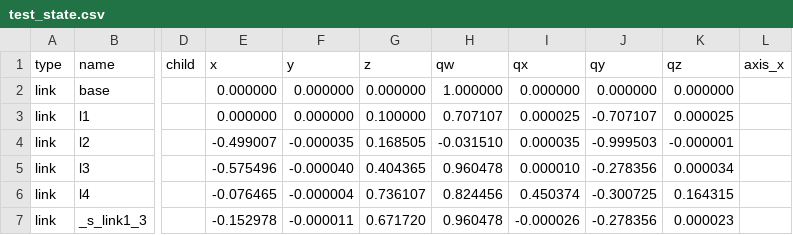
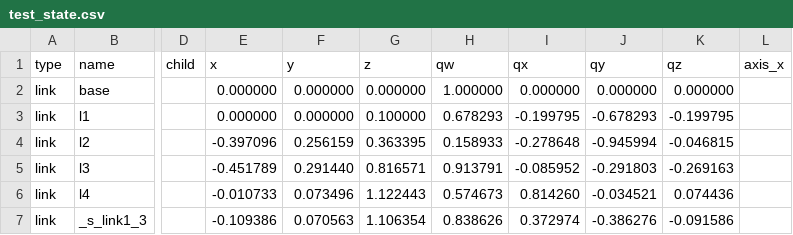
Before and after one commit to IDirkI/Cobalt, a CSV file: results/kinematics/test_state.csv, drawn as a sheet; only a part is shown, gaps mark what is left out; the diff covers the shown part only; the diff names each change by its address in the sheet, - before the commit and + after, or states it on an @@ line.

Commit message:
Add cholesky decomp and PSD solver to Matrix type. Add IKSolver type changes to InverseKinematics. Mixed & DLS have bad convergence

```diff
--- a/results/kinematics/test_state.csv
+++ b/results/kinematics/test_state.csv
-H3 (qw): 0.707107
+H3 (qw): 0.678293
-I3 (qx): 0.000025
+I3 (qx): -0.199795
-J3 (qy): -0.707107
+J3 (qy): -0.678293
-K3 (qz): 0.000025
+K3 (qz): -0.199795
-E4 (x): -0.499007
+E4 (x): -0.397096
-F4 (y): -0.000035
+F4 (y): 0.256159
-G4 (z): 0.168505
+G4 (z): 0.363395
-H4 (qw): -0.031510
+H4 (qw): 0.158933
-I4 (qx): 0.000035
+I4 (qx): -0.278648
-J4 (qy): -0.999503
+J4 (qy): -0.945994
-K4 (qz): -0.000001
+K4 (qz): -0.046815
-E5 (x): -0.575496
+E5 (x): -0.451789
-F5 (y): -0.000040
+F5 (y): 0.291440
-G5 (z): 0.404365
+G5 (z): 0.816571
-H5 (qw): 0.960478
+H5 (qw): 0.913791
-I5 (qx): 0.000010
+I5 (qx): -0.085952
-J5 (qy): -0.278356
+J5 (qy): -0.291803
-K5 (qz): 0.000034
+K5 (qz): -0.269163
-E6 (x): -0.076465
+E6 (x): -0.010733
-F6 (y): -0.000004
+F6 (y): 0.073496
-G6 (z): 0.736107
+G6 (z): 1.122443
-H6 (qw): 0.824456
+H6 (qw): 0.574673
-I6 (qx): 0.450374
+I6 (qx): 0.814260
-J6 (qy): -0.300725
+J6 (qy): -0.034521
-K6 (qz): 0.164315
+K6 (qz): 0.074436
-E7 (x): -0.152978
+E7 (x): -0.109386
-F7 (y): -0.000011
+F7 (y): 0.070563
-G7 (z): 0.671720
+G7 (z): 1.106354
-H7 (qw): 0.960478
+H7 (qw): 0.838626
-I7 (qx): -0.000026
+I7 (qx): 0.372974
-J7 (qy): -0.278356
+J7 (qy): -0.386276
-K7 (qz): 0.000023
+K7 (qz): -0.091586
```
Also changed, not shown: 46 edited cells elsewhere in this file, 4 other files.
